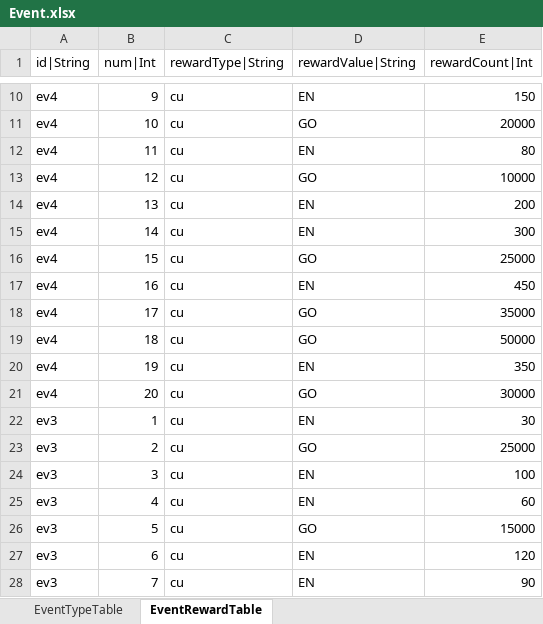
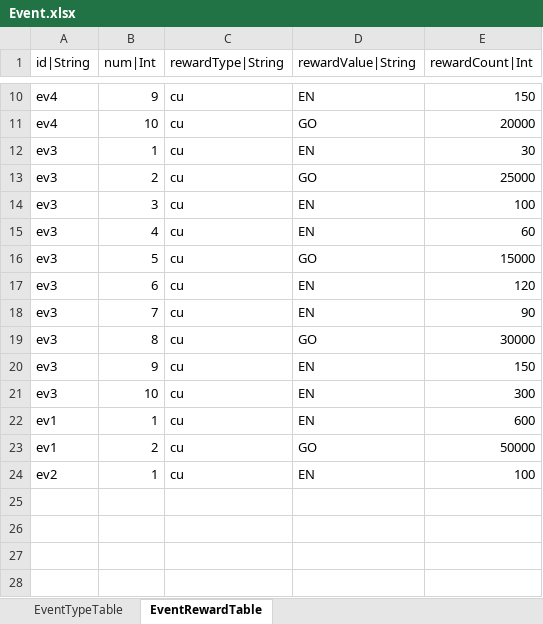
Before and after one commit to hayannal/ProjectNameless, an Excel workbook: Excel/Event.xlsx, sheet EventRewardTable, drawn as a sheet; only a part is shown, gaps mark what is left out; the shorter side is filled out with more unchanged rows; values as stored, in another font and other column widths than the file's, no borders; the diff names each change by its address in the sheet, - before the commit and + after, or states it on an @@ line.

```diff
--- a/Excel/Event.xlsx (sheet EventRewardTable)
+++ b/Excel/Event.xlsx (sheet EventRewardTable)
-row 12: ev4 | 11 | cu | EN | 80
-row 13: ev4 | 12 | cu | GO | 10000
-row 14: ev4 | 13 | cu | EN | 200
-row 15: ev4 | 14 | cu | EN | 300
-row 16: ev4 | 15 | cu | GO | 25000
-row 17: ev4 | 16 | cu | EN | 450
-row 18: ev4 | 17 | cu | GO | 35000
-row 19: ev4 | 18 | cu | GO | 50000
-row 20: ev4 | 19 | cu | EN | 350
-row 21: ev4 | 20 | cu | GO | 30000
```
Also changed, not shown: Excel/Shop.xlsx, Excel/작업Event.xlsx, 2 other files.
